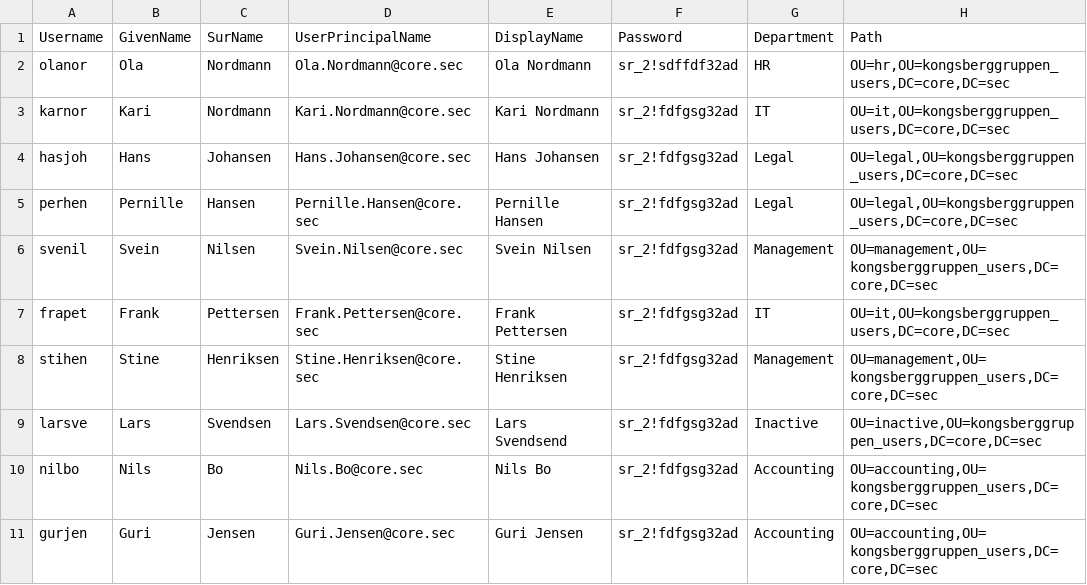
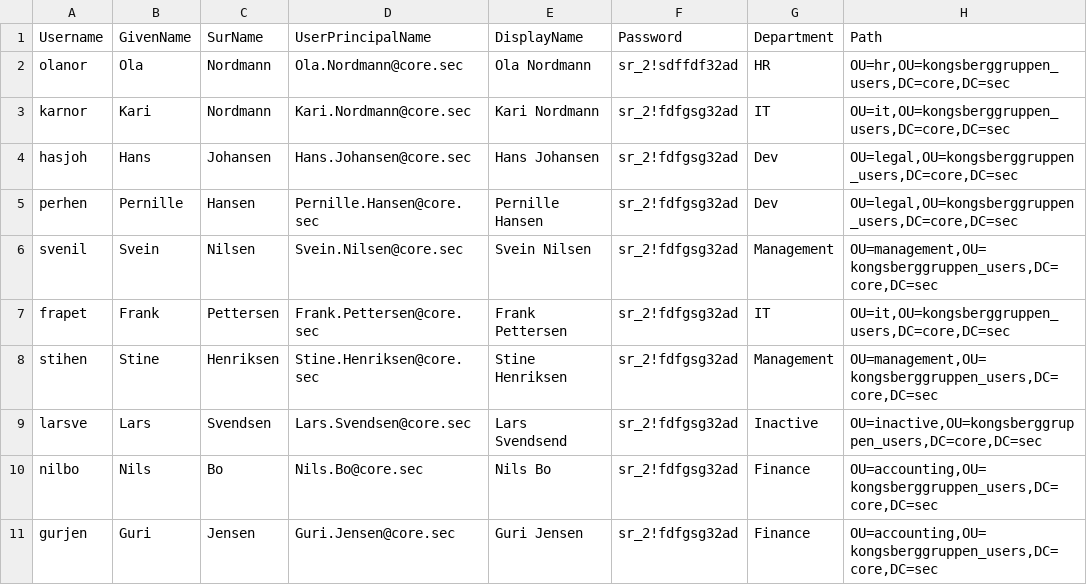
Before and after one commit to theohol/DCST1005, a CSV file: midlertidigBrukere.csv, drawn as a sheet.

Commit message:
Personlig bruker på VM

```diff
--- a/midlertidigBrukere.csv
+++ b/midlertidigBrukere.csv
@@ -3,4 +3,4 @@ olanor;Ola;Nordmann;Ola.Nordmann@core.sec;Ola Nordmann;sr_2!sdffdf32ad;HR;"OU=hr
 karnor;Kari;Nordmann;Kari.Nordmann@core.sec;Kari Nordmann;sr_2!fdfgsg32ad;IT;"OU=it,OU=kongsberggruppen_users,DC=core,DC=sec"
-hasjoh;Hans;Johansen;Hans.Johansen@core.sec;Hans Johansen;sr_2!fdfgsg32ad;Legal;"OU=legal,OU=kongsberggruppen_users,DC=core,DC=sec"
-perhen;Pernille;Hansen;Pernille.Hansen@core.sec;Pernille Hansen;sr_2!fdfgsg32ad;Legal;"OU=legal,OU=kongsberggruppen_users,DC=core,DC=sec"
+hasjoh;Hans;Johansen;Hans.Johansen@core.sec;Hans Johansen;sr_2!fdfgsg32ad;Dev;"OU=legal,OU=kongsberggruppen_users,DC=core,DC=sec"
+perhen;Pernille;Hansen;Pernille.Hansen@core.sec;Pernille Hansen;sr_2!fdfgsg32ad;Dev;"OU=legal,OU=kongsberggruppen_users,DC=core,DC=sec"
 svenil;Svein;Nilsen;Svein.Nilsen@core.sec;Svein Nilsen;sr_2!fdfgsg32ad;Management;"OU=management,OU=kongsberggruppen_users,DC=core,DC=sec"
@@ -9,3 +9,3 @@ stihen;Stine;Henriksen;Stine.Henriksen@core.sec;Stine Henriksen;sr_2!fdfgsg32ad;
 larsve;Lars;Svendsen;Lars.Svendsen@core.sec;Lars Svendsend;sr_2!fdfgsg32ad;Inactive;"OU=inactive,OU=kongsberggruppen_users,DC=core,DC=sec"
-nilbo;Nils;Bo;Nils.Bo@core.sec;Nils Bo;sr_2!fdfgsg32ad;Accounting;"OU=accounting,OU=kongsberggruppen_users,DC=core,DC=sec"
-gurjen;Guri;Jensen;Guri.Jensen@core.sec;Guri Jensen;sr_2!fdfgsg32ad;Accounting;"OU=accounting,OU=kongsberggruppen_users,DC=core,DC=sec"
+nilbo;Nils;Bo;Nils.Bo@core.sec;Nils Bo;sr_2!fdfgsg32ad;Finance;"OU=accounting,OU=kongsberggruppen_users,DC=core,DC=sec"
+gurjen;Guri;Jensen;Guri.Jensen@core.sec;Guri Jensen;sr_2!fdfgsg32ad;Finance;"OU=accounting,OU=kongsberggruppen_users,DC=core,DC=sec"
```
Also changed, not shown: 1 other file.
